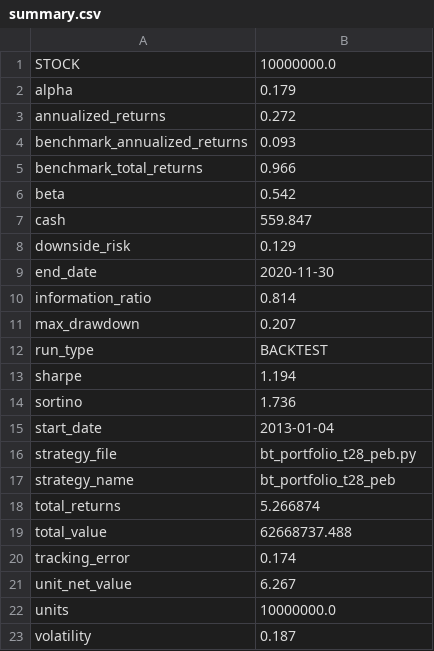
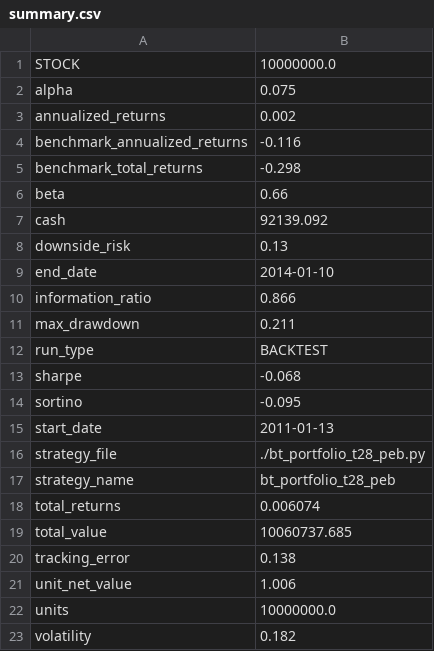
Before and after one commit to laye0619/my_inv_mgr, a CSV file: 03_report/backtest/summary.csv, drawn as a sheet.

```diff
--- a/03_report/backtest/summary.csv
+++ b/03_report/backtest/summary.csv
@@ -1,23 +1,23 @@
 STOCK,10000000.0
-alpha,0.179
-annualized_returns,0.272
-benchmark_annualized_returns,0.093
-benchmark_total_returns,0.966
-beta,0.542
-cash,559.847
-downside_risk,0.129
-end_date,2020-11-30
-information_ratio,0.814
-max_drawdown,0.207
+alpha,0.075
+annualized_returns,0.002
+benchmark_annualized_returns,-0.116
+benchmark_total_returns,-0.298
+beta,0.66
+cash,92139.092
+downside_risk,0.13
+end_date,2014-01-10
+information_ratio,0.866
+max_drawdown,0.211
 run_type,BACKTEST
-sharpe,1.194
-sortino,1.736
-start_date,2013-01-04
-strategy_file,bt_portfolio_t28_peb.py
+sharpe,-0.068
+sortino,-0.095
+start_date,2011-01-13
+strategy_file,./bt_portfolio_t28_peb.py
 strategy_name,bt_portfolio_t28_peb
-total_returns,5.266874
-total_value,62668737.488
-tracking_error,0.174
-unit_net_value,6.267
+total_returns,0.006074
+total_value,10060737.685
+tracking_error,0.138
+unit_net_value,1.006
 units,10000000.0
-volatility,0.187
+volatility,0.182
```
Also changed, not shown: 7 other files.
